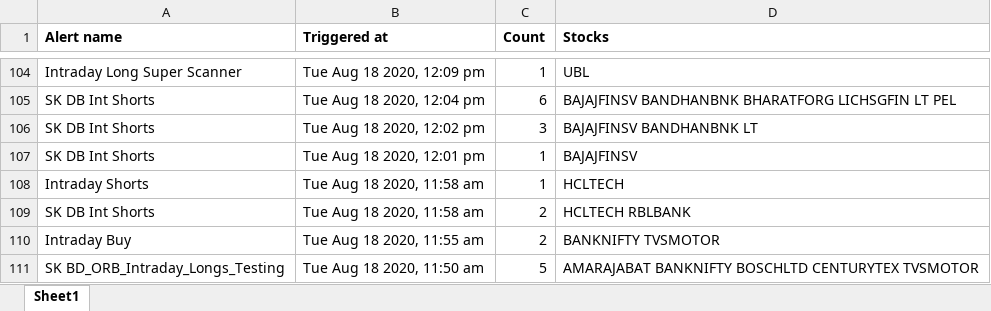
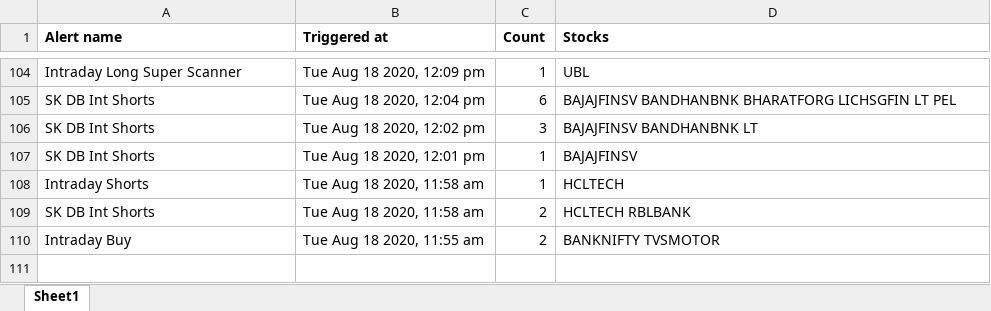
Before and after one commit to sujoysett/trade-alert-pivot, an Excel workbook: docs/inputs/20200818-All Alerts-1.xlsx, sheet Sheet1, drawn as a sheet; only a part is shown, gaps mark what is left out; values as stored, in another font and other column widths than the file's, no borders; the diff names each change by its address in the sheet, - before the commit and + after, or states it on an @@ line.

```diff
--- a/docs/inputs/20200818-All Alerts-1.xlsx (sheet Sheet1)
+++ b/docs/inputs/20200818-All Alerts-1.xlsx (sheet Sheet1)
-row 111: SK BD_ORB_Intraday_Longs_Testing | Tue Aug 18 2020, 11:50 am | 5 | AMARAJABAT BANKNIFTY BOSCHLTD CENTURYTEX TVSMOTOR
```
Also changed, not shown: docs/20200818-All Alerts-Output.xlsx, docs/inputs/20200818-All Alerts-2.xlsx, 2 other files.
